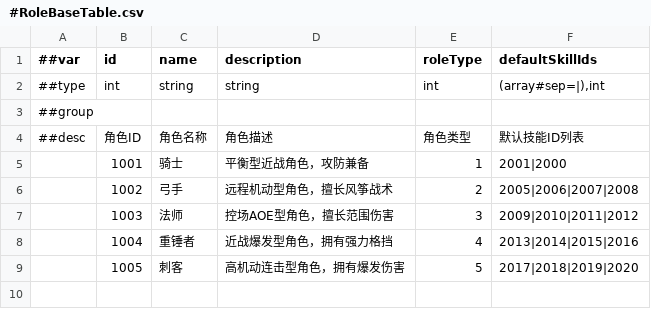
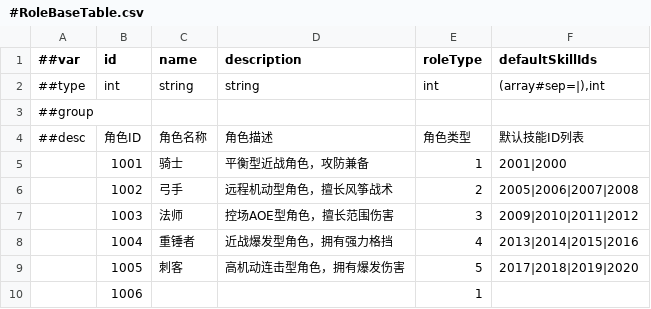
Before and after one commit to CeeLav/Astrum, a CSV file: AstrumConfig/Tables/Datas/Role/#RoleBaseTable.csv, drawn as a sheet.

```diff
--- a/AstrumConfig/Tables/Datas/Role/#RoleBaseTable.csv
+++ b/AstrumConfig/Tables/Datas/Role/#RoleBaseTable.csv
@@ -9 +9,2 @@
 ,1005,刺客,高机动连击型角色，拥有爆发伤害,5,2017|2018|2019|2020
+,1006,,,1,
```
Also changed, not shown: 3 other files.
